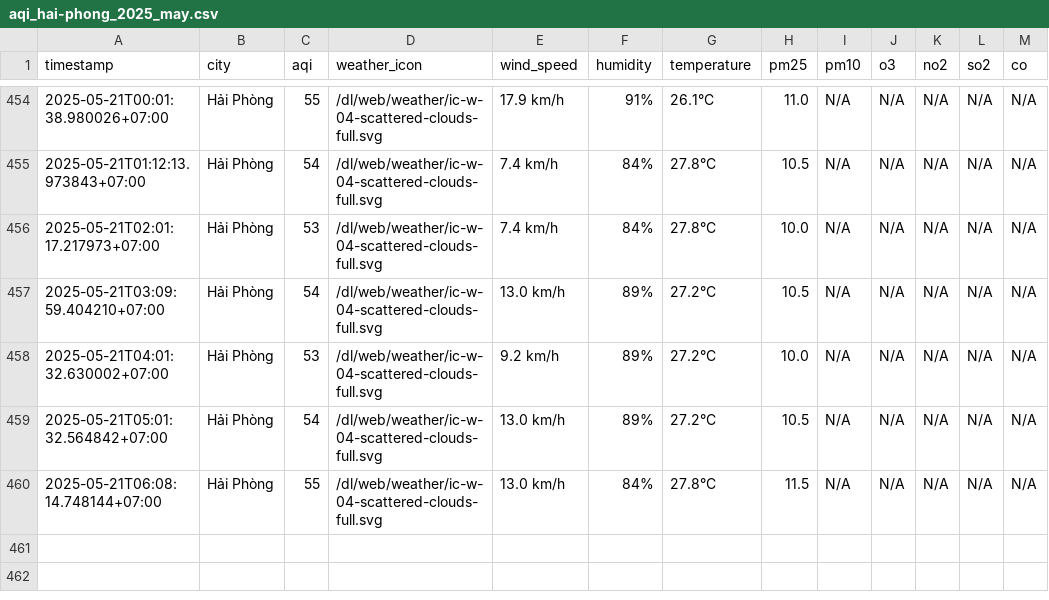
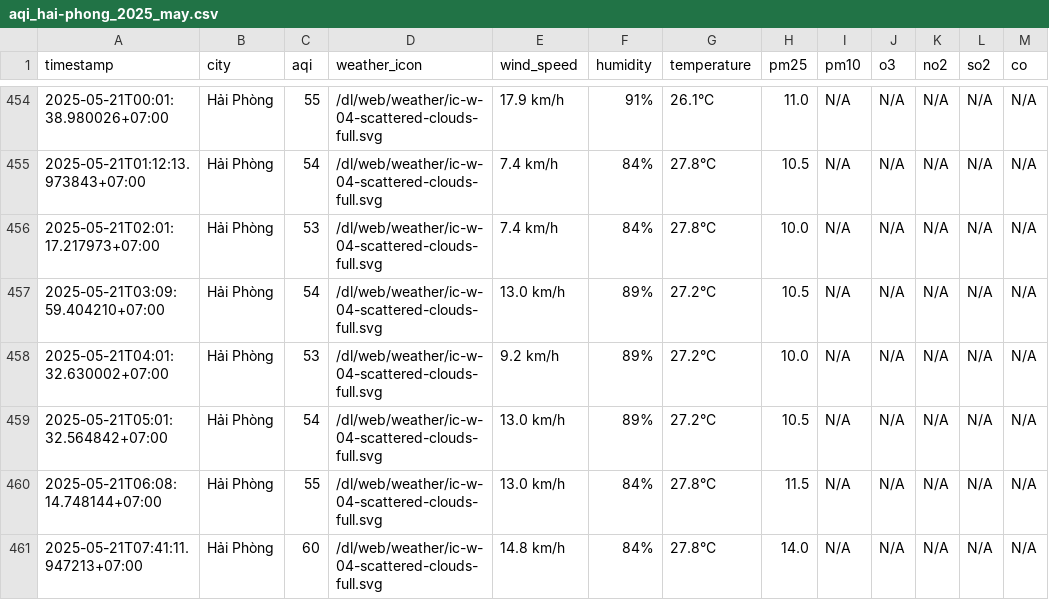
Before and after one commit to nguyennguyet02/iqair-dataset, a CSV file: result/hai-phong/aqi_hai-phong_2025_may.csv, drawn as a sheet; only a part is shown, gaps mark what is left out.

```diff
--- a/result/hai-phong/aqi_hai-phong_2025_may.csv
+++ b/result/hai-phong/aqi_hai-phong_2025_may.csv
@@ -460 +460,2 @@ timestamp,city,aqi,weather_icon,wind_speed,humidity,temperature,pm25,pm10,o3,no2
 2025-05-21T06:08:14.748144+07:00,Hải Phòng,55,/dl/web/weather/ic-w-04-scattered-clouds-full.svg,13.0 km/h,84%,27.8°C,11.5,N/A,N/A,N/A,N/A,N/A
+2025-05-21T07:41:11.947213+07:00,Hải Phòng,60,/dl/web/weather/ic-w-04-scattered-clouds-full.svg,14.8 km/h,84%,27.8°C,14.0,N/A,N/A,N/A,N/A,N/A
```
Also changed, not shown: result/bac-ninh/aqi_bac-ninh_2025_may.csv, result/hai-duong/aqi_hai-duong_2025_may.csv, 10 other files.
